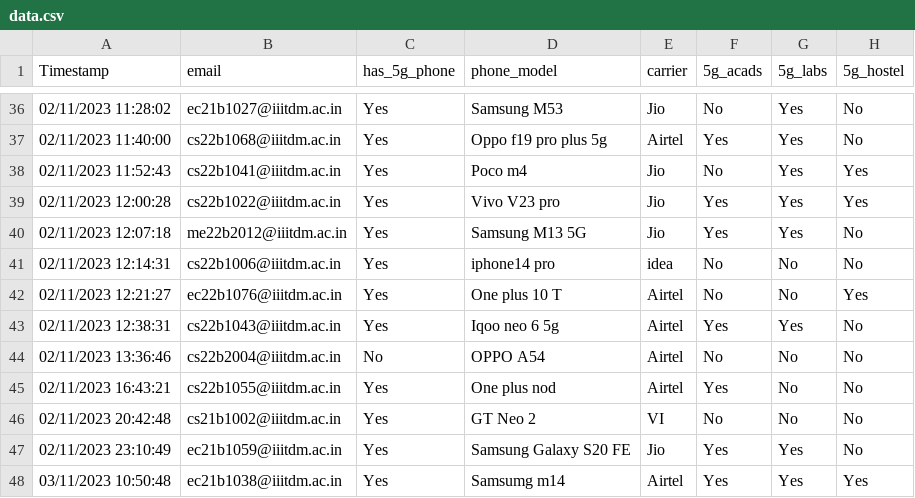
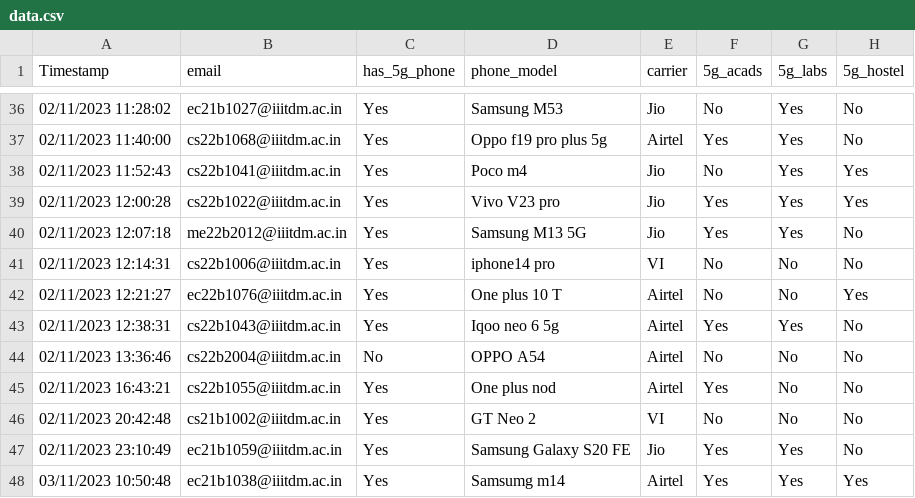
Before and after one commit to bhendi-boi/Intro-to-Data-science, a CSV file: project/data.csv, drawn as a sheet; only a part is shown, gaps mark what is left out; the diff names each change by its address in the sheet, - before the commit and + after, or states it on an @@ line.

Commit message:
changed idea to VI

```diff
--- a/project/data.csv
+++ b/project/data.csv
-E41 (carrier): idea
+E41 (carrier): VI
```
